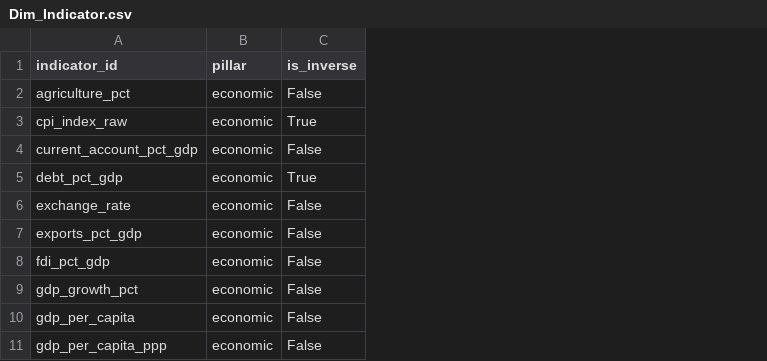
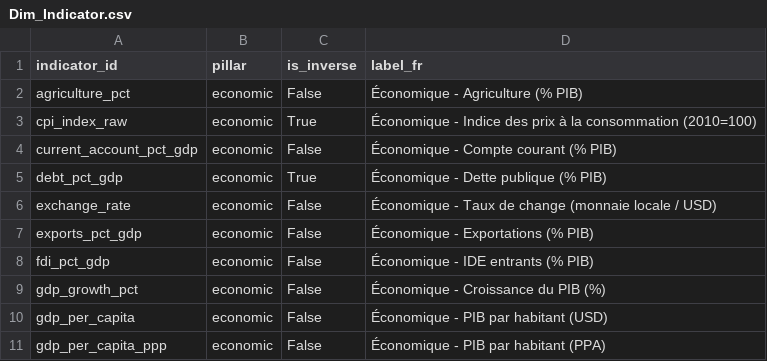
Before and after one commit to maxin-dac/world-economic-dashboard, a CSV file: data/powerbi/Dim_Indicator.csv, drawn as a sheet; only a part is shown; the diff names each change by its address in the sheet, - before the commit and + after, or states it on an @@ line.

Commit message:
feat: implement Power BI star schema generation and update Plotly container settings

```diff
--- a/data/powerbi/Dim_Indicator.csv
+++ b/data/powerbi/Dim_Indicator.csv
+column D (label_fr), rows 2-11: Économique - Agriculture (% PIB) | Économique - Indice des prix à la consommation (2010=100) | Économique - Compte courant (% PIB) | Économique - Dette publique (% PIB) | Économique - Taux de change (monnaie locale / USD) | Économique - Exportations (% PIB) | Économique - IDE entrants (% PIB) | Économique - Croissance du PIB (%) | Économique - PIB par habitant (USD) | Économique - PIB par habitant (PPA)
```
Also changed, not shown: 10 other files.
